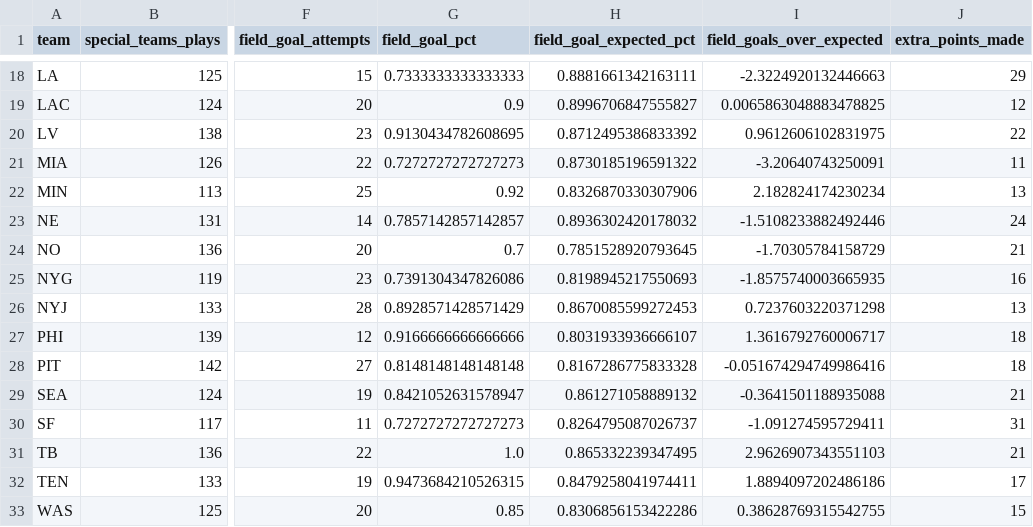
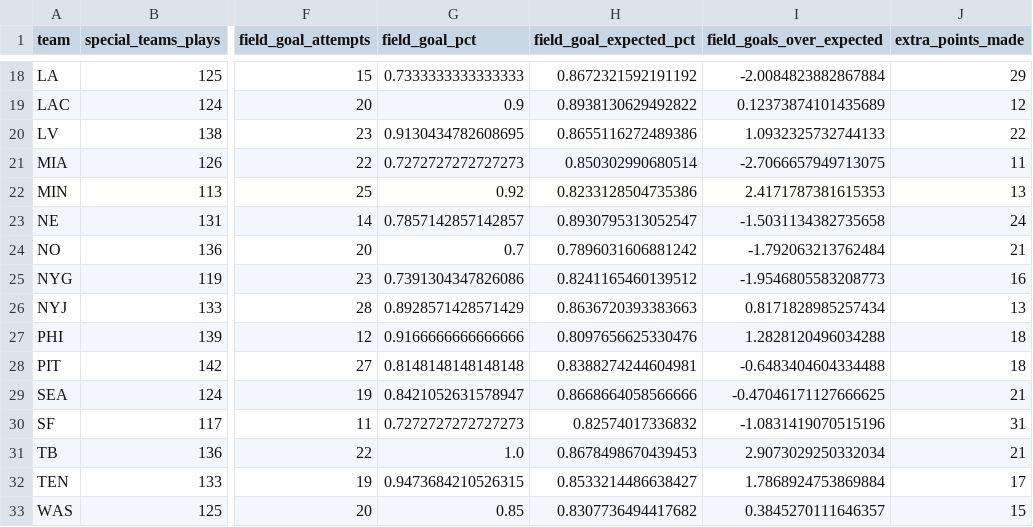
Before and after one commit to Fixedwing801/jets-performance-dashboard-2026, a CSV file: data/nfl_special_teams_season.csv, drawn as a sheet; only a part is shown, gaps mark what is left out; the diff covers the shown part only; the diff names each change by its address in the sheet, - before the commit and + after, or states it on an @@ line.

```diff
--- a/data/nfl_special_teams_season.csv
+++ b/data/nfl_special_teams_season.csv
-H18 (field_goal_expected_pct): 0.8881661342163111
+H18 (field_goal_expected_pct): 0.8672321592191192
-I18 (field_goals_over_expected): -2.3224920132446663
+I18 (field_goals_over_expected): -2.0084823882867884
-H19 (field_goal_expected_pct): 0.8996706847555827
+H19 (field_goal_expected_pct): 0.8938130629492822
-I19 (field_goals_over_expected): 0.0065863048883478825
+I19 (field_goals_over_expected): 0.12373874101435689
-H20 (field_goal_expected_pct): 0.8712495386833392
+H20 (field_goal_expected_pct): 0.8655116272489386
-I20 (field_goals_over_expected): 0.9612606102831975
+I20 (field_goals_over_expected): 1.0932325732744133
-H21 (field_goal_expected_pct): 0.8730185196591322
+H21 (field_goal_expected_pct): 0.850302990680514
-I21 (field_goals_over_expected): -3.20640743250091
+I21 (field_goals_over_expected): -2.7066657949713075
-H22 (field_goal_expected_pct): 0.8326870330307906
+H22 (field_goal_expected_pct): 0.8233128504735386
-I22 (field_goals_over_expected): 2.182824174230234
+I22 (field_goals_over_expected): 2.4171787381615353
-H23 (field_goal_expected_pct): 0.8936302420178032
+H23 (field_goal_expected_pct): 0.8930795313052547
-I23 (field_goals_over_expected): -1.5108233882492446
+I23 (field_goals_over_expected): -1.5031134382735658
-H24 (field_goal_expected_pct): 0.7851528920793645
+H24 (field_goal_expected_pct): 0.7896031606881242
-I24 (field_goals_over_expected): -1.70305784158729
+I24 (field_goals_over_expected): -1.792063213762484
-H25 (field_goal_expected_pct): 0.8198945217550693
+H25 (field_goal_expected_pct): 0.8241165460139512
-I25 (field_goals_over_expected): -1.8575740003665935
+I25 (field_goals_over_expected): -1.9546805583208773
-H26 (field_goal_expected_pct): 0.8670085599272453
+H26 (field_goal_expected_pct): 0.8636720393383663
-I26 (field_goals_over_expected): 0.7237603220371298
+I26 (field_goals_over_expected): 0.8171828985257434
-H27 (field_goal_expected_pct): 0.8031933936666107
+H27 (field_goal_expected_pct): 0.8097656625330476
-I27 (field_goals_over_expected): 1.3616792760006717
+I27 (field_goals_over_expected): 1.2828120496034288
-H28 (field_goal_expected_pct): 0.8167286775833328
+H28 (field_goal_expected_pct): 0.8388274244604981
-I28 (field_goals_over_expected): -0.051674294749986416
+I28 (field_goals_over_expected): -0.6483404604334488
-H29 (field_goal_expected_pct): 0.861271058889132
+H29 (field_goal_expected_pct): 0.8668664058566666
-I29 (field_goals_over_expected): -0.3641501188935088
+I29 (field_goals_over_expected): -0.47046171127666625
-H30 (field_goal_expected_pct): 0.8264795087026737
+H30 (field_goal_expected_pct): 0.82574017336832
-I30 (field_goals_over_expected): -1.091274595729411
+I30 (field_goals_over_expected): -1.0831419070515196
-H31 (field_goal_expected_pct): 0.865332239347495
+H31 (field_goal_expected_pct): 0.8678498670439453
-I31 (field_goals_over_expected): 2.9626907343551103
+I31 (field_goals_over_expected): 2.9073029250332034
-H32 (field_goal_expected_pct): 0.8479258041974411
+H32 (field_goal_expected_pct): 0.8533214486638427
-I32 (field_goals_over_expected): 1.8894097202486186
+I32 (field_goals_over_expected): 1.7868924753869884
-H33 (field_goal_expected_pct): 0.8306856153422286
+H33 (field_goal_expected_pct): 0.8307736494417682
-I33 (field_goals_over_expected): 0.38628769315542755
+I33 (field_goals_over_expected): 0.3845270111646357
```
Also changed, not shown: 32 edited cells elsewhere in this file, 22 other files.
